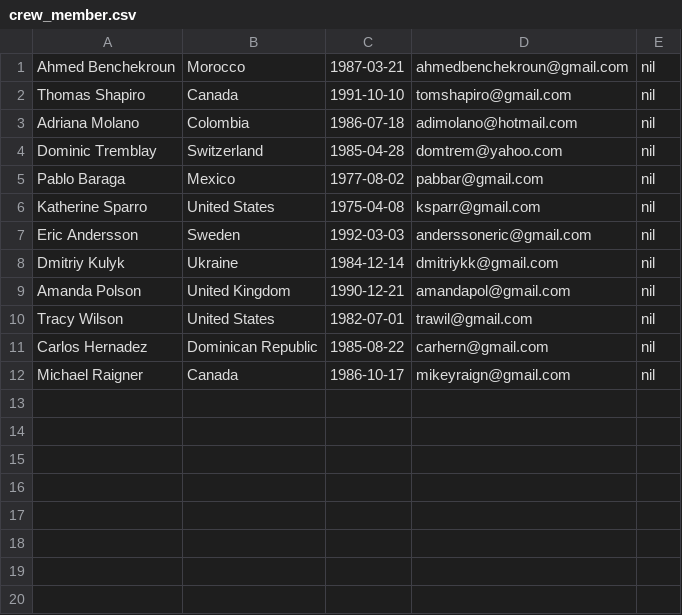
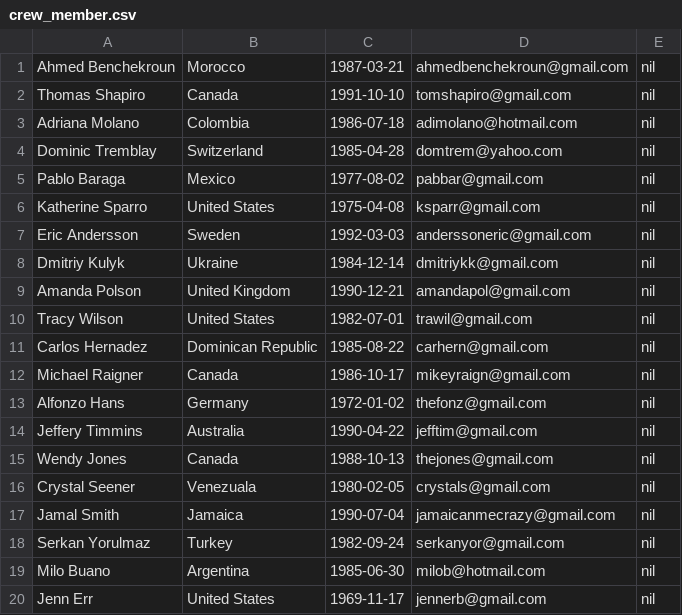
Before and after one commit to AhmedBenchekroun/Cruisr, a CSV file: db/data/crew_member.csv, drawn as a sheet; the diff names each change by its address in the sheet, - before the commit and + after, or states it on an @@ line.

```diff
--- a/db/data/crew_member.csv
+++ b/db/data/crew_member.csv
+row 13: Alfonzo Hans | Germany | 1972-01-02 | thefonz@gmail.com | nil
+row 14: Jeffery Timmins | Australia | 1990-04-22 | jefftim@gmail.com | nil
+row 15: Wendy Jones | Canada | 1988-10-13 | thejones@gmail.com | nil
+row 16: Crystal Seener | Venezuala | 1980-02-05 | crystals@gmail.com | nil
+row 17: Jamal Smith | Jamaica | 1990-07-04 | jamaicanmecrazy@gmail.com | nil
+row 18: Serkan Yorulmaz | Turkey | 1982-09-24 | serkanyor@gmail.com | nil
+row 19: Milo Buano | Argentina | 1985-06-30 | milob@hotmail.com | nil
+row 20: Jenn Err | United States | 1969-11-17 | jennerb@gmail.com | nil
```
Also changed, not shown: db/data/crew_voyage.csv, 2 other files.
